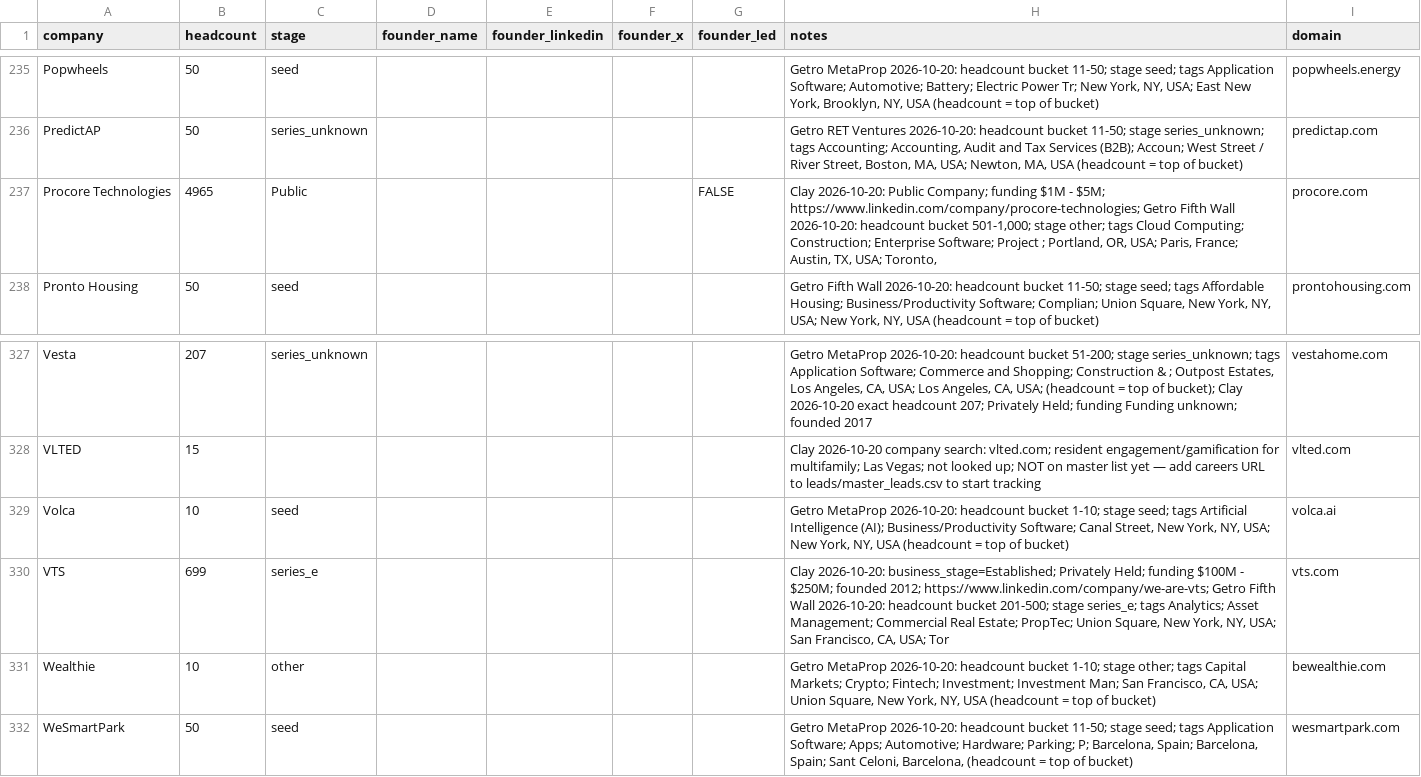
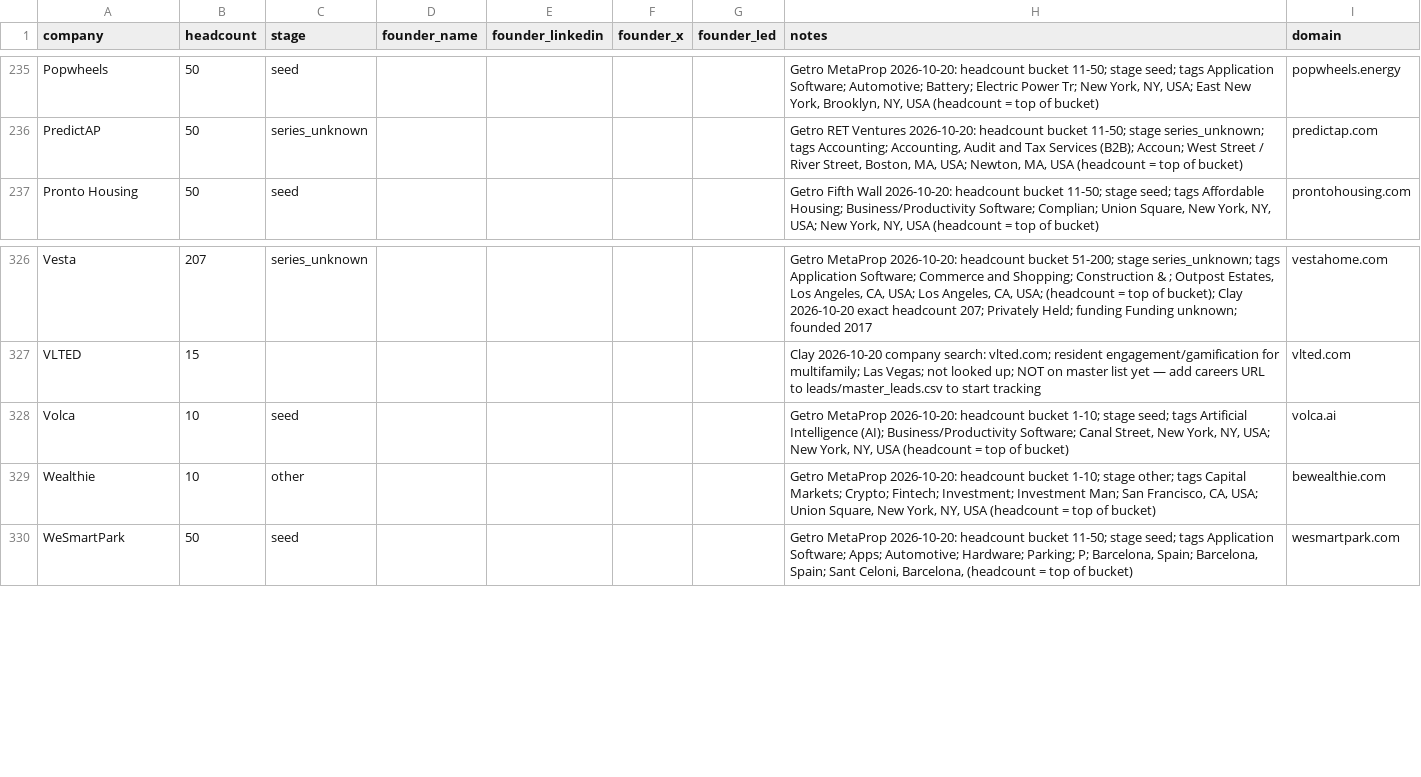
Before and after one commit to eh2homes-dot/syndeo-jobsearch, a CSV file: leads/founders.csv, drawn as a sheet; only a part is shown, gaps mark what is left out.

```diff
--- a/leads/founders.csv
+++ b/leads/founders.csv
@@ -236,3 +236,2 @@ Popwheels,50,seed,,,,,"Getro MetaProp 2026-10-20: headcount bucket 11-50; stage
 PredictAP,50,series_unknown,,,,,"Getro RET Ventures 2026-10-20: headcount bucket 11-50; stage series_unknown; tags Accounting; Accounting, Audit and Tax Services (B2B); Accoun; West Street / River Street, Boston, MA, USA; Newton, MA, USA (headcount = top of bucket)",predictap.com
-Procore Technologies,4965,Public,,,,FALSE,"Clay 2026-10-20: Public Company; funding $1M - $5M; https://www.linkedin.com/company/procore-technologies; Getro Fifth Wall 2026-10-20: headcount bucket 501-1,000; stage other; tags Cloud Computing; Construction; Enterprise Software; Project ; Portland, OR, USA; Paris, France; Austin, TX, USA; Toronto,",procore.com
 Pronto Housing,50,seed,,,,,"Getro Fifth Wall 2026-10-20: headcount bucket 11-50; stage seed; tags Affordable Housing; Business/Productivity Software; Complian; Union Square, New York, NY, USA; New York, NY, USA (headcount = top of bucket)",prontohousing.com
@@ -329,3 +328,2 @@ VLTED,15,,,,,,Clay 2026-10-20 company search: vlted.com; resident engagement/gam
 Volca,10,seed,,,,,"Getro MetaProp 2026-10-20: headcount bucket 1-10; stage seed; tags Artificial Intelligence (AI); Business/Productivity Software; Canal Street, New York, NY, USA; New York, NY, USA (headcount = top of bucket)",volca.ai
-VTS,699,series_e,,,,,"Clay 2026-10-20: business_stage=Established; Privately Held; funding $100M - $250M; founded 2012; https://www.linkedin.com/company/we-are-vts; Getro Fifth Wall 2026-10-20: headcount bucket 201-500; stage series_e; tags Analytics; Asset Management; Commercial Real Estate; PropTec; Union Square, New York, NY, USA; San Francisco, CA, USA; Tor",vts.com
 Wealthie,10,other,,,,,"Getro MetaProp 2026-10-20: headcount bucket 1-10; stage other; tags Capital Markets; Crypto; Fintech; Investment; Investment Man; San Francisco, CA, USA; Union Square, New York, NY, USA (headcount = top of bucket)",bewealthie.com
```
Also changed, not shown: config/companies.csv, leads/master_leads.csv, 7 other files.
